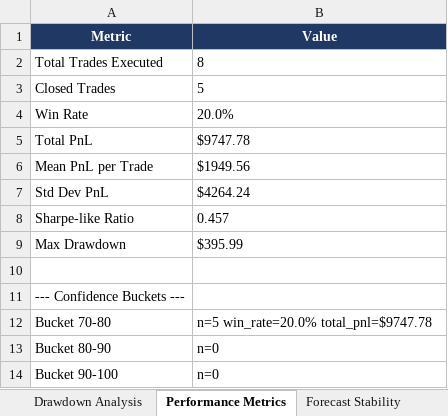
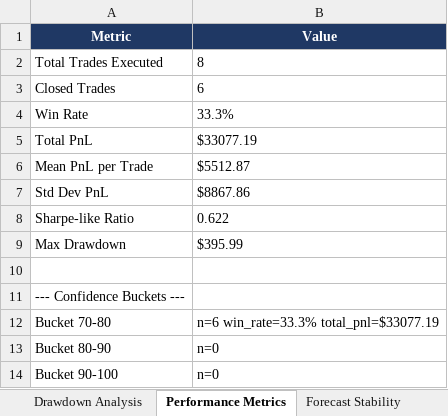
Before and after one commit to shusteron/polyBotWeather, an Excel workbook: exports/weather_bot_report.xlsx, sheet Performance Metrics, drawn as a sheet; values as stored, in another font and other column widths than the file's, no borders; the diff names each change by its address in the sheet, - before the commit and + after, or states it on an @@ line.

```diff
--- a/exports/weather_bot_report.xlsx (sheet Performance Metrics)
+++ b/exports/weather_bot_report.xlsx (sheet Performance Metrics)
-B3 (Value): 5
+B3 (Value): 6
-B4 (Value): 20.0%
+B4 (Value): 33.3%
-B5 (Value): $9747.78
+B5 (Value): $33077.19
-B6 (Value): $1949.56
+B6 (Value): $5512.87
-B7 (Value): $4264.24
+B7 (Value): $8867.86
-B8 (Value): 0.457
+B8 (Value): 0.622
-B12 (Value): n=5 win_rate=20.0% total_pnl=$9747.78
+B12 (Value): n=6 win_rate=33.3% total_pnl=$33077.19
```
Also changed, not shown: sheet Trades, sheet Drawdown Analysis, sheet Provider Accuracy, sheet Calibration Metrics, 2 other files.
